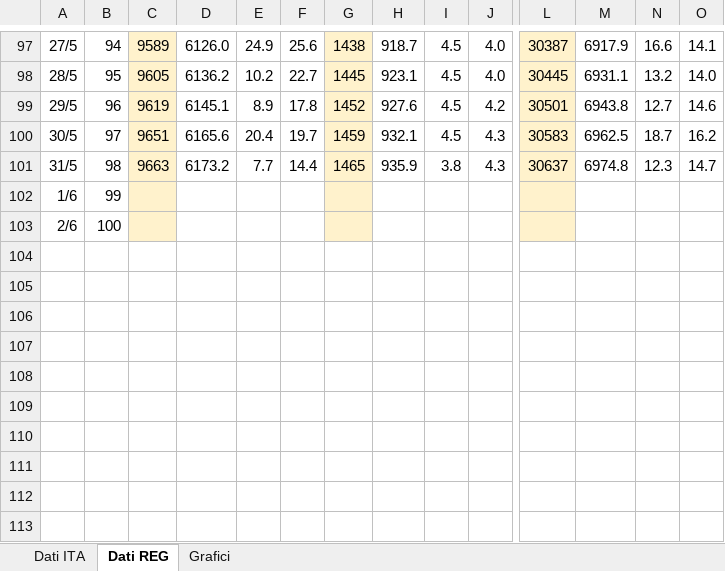
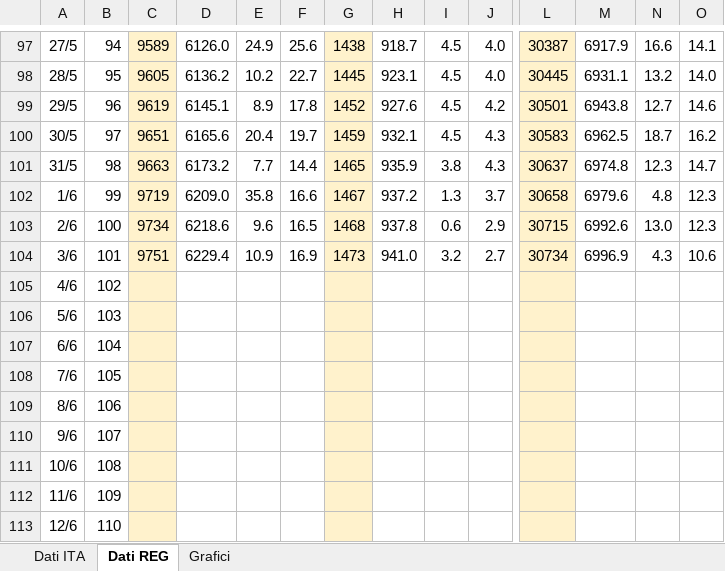
Before and after one commit to mattecarpa/Covid19, an Excel workbook: covid_bilog.xlsx, sheet Dati REG, drawn as a sheet; only a part is shown, gaps mark what is left out; values as stored, in another font and other column widths than the file's, no borders; removed rows and columns are numbered as before the commit, all else as after; rows hold the shown columns only; the diff names each change by its address in the sheet, - before the commit and + after, or states it on an @@ line.

Commit message:
Daily update

```diff
--- a/covid_bilog.xlsx (sheet Dati REG)
+++ b/covid_bilog.xlsx (sheet Dati REG)
-row 102: 1/6 | 99
-row 103: 2/6 | 100
+row 102: 1/6 | 99 | 9719 | 6209.0 | 35.8 | 16.6 | 1467 | 937.2 | 1.3 | 3.7 | 30658 | 6979.6 | 4.8 | 12.3
+row 103: 2/6 | 100 | 9734 | 6218.6 | 9.6 | 16.5 | 1468 | 937.8 | 0.6 | 2.9 | 30715 | 6992.6 | 13.0 | 12.3
+row 104: 3/6 | 101 | 9751 | 6229.4 | 10.9 | 16.9 | 1473 | 941.0 | 3.2 | 2.7 | 30734 | 6996.9 | 4.3 | 10.6
+row 105: 4/6 | 102
+row 106: 5/6 | 103
+row 107: 6/6 | 104
+row 108: 7/6 | 105
+row 109: 8/6 | 106
+row 110: 9/6 | 107
+row 111: 10/6 | 108
+row 112: 11/6 | 109
+row 113: 12/6 | 110
```
Also changed, not shown: sheet Dati ITA, charts or pictures.
